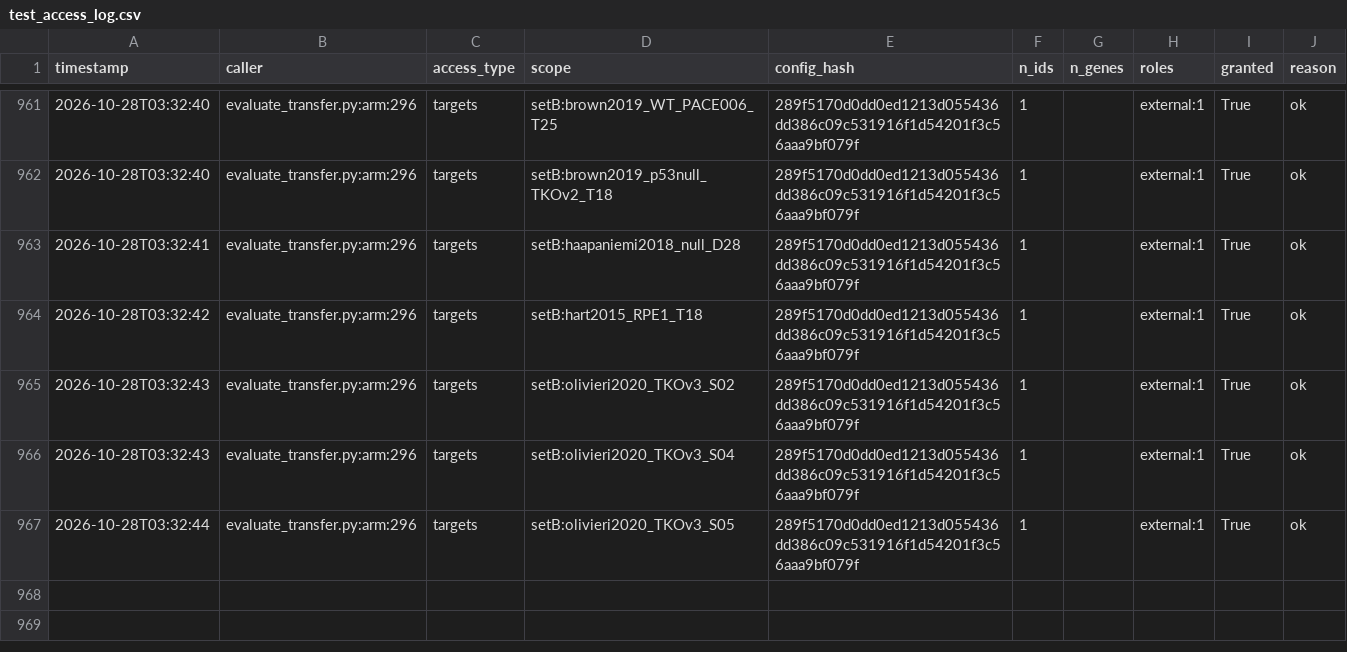
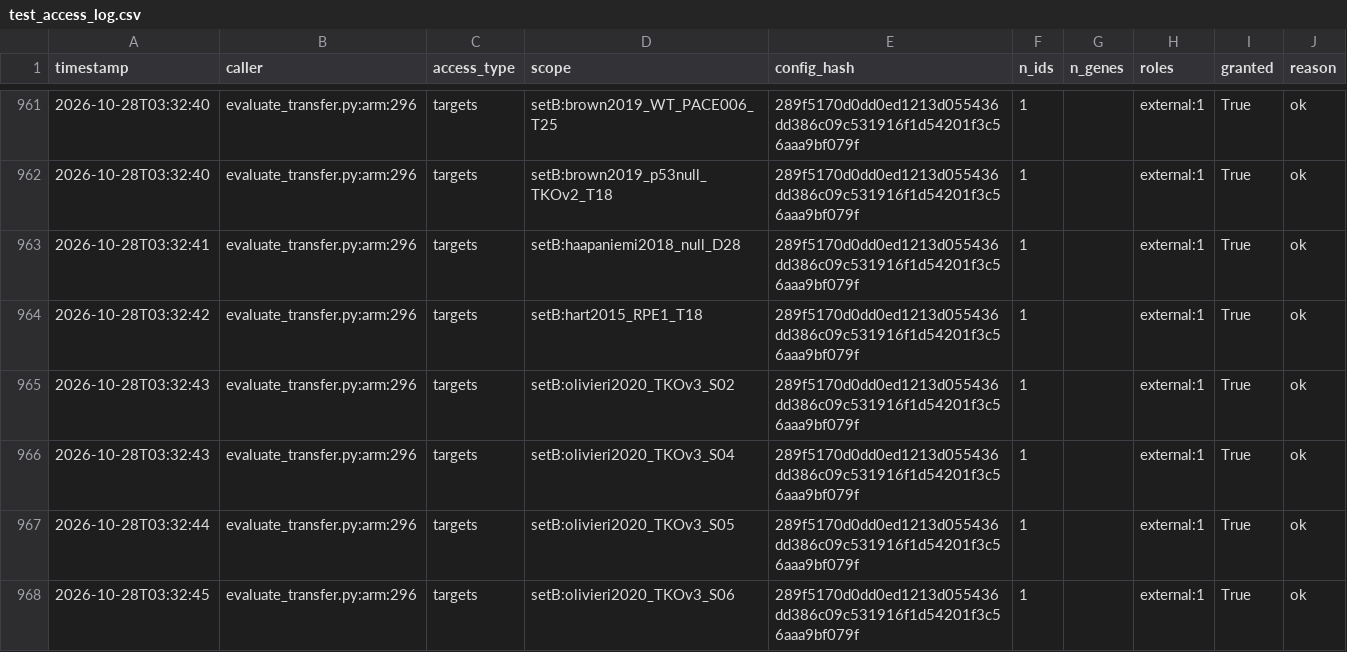
Before and after one commit to QuantitativeBiology/ai-hackathon-cancer_essentiality, a CSV file: results/test_access_log.csv, drawn as a sheet; only a part is shown, gaps mark what is left out; the diff names each change by its address in the sheet, - before the commit and + after, or states it on an @@ line.

Commit message:
G6 access log (before b2 setB:olivieri2020_TKOv3_S07)

```diff
--- a/results/test_access_log.csv
+++ b/results/test_access_log.csv
+row 968: 2026-10-28T03:32:45 | evaluate_transfer.py:arm:296 | targets | setB:olivieri2020_TKOv3_S06 | 289f5170d0dd0ed1213d055436dd386c09c531916f1d54201f3c56aaa9bf079f | 1 |  | external:1 | True | ok
```
